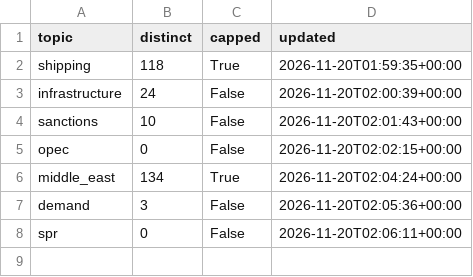
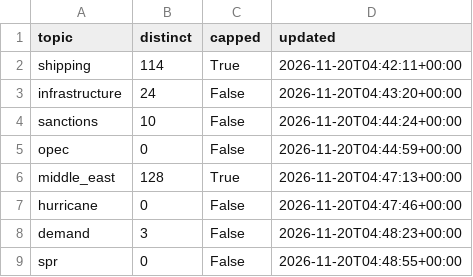
Before and after one commit to lukehamiltn/oil-tracker, a CSV file: news_data/mc_story_counts.csv, drawn as a sheet.

```diff
--- a/news_data/mc_story_counts.csv
+++ b/news_data/mc_story_counts.csv
@@ -1,8 +1,9 @@
 topic,distinct,capped,updated
-shipping,118,True,2026-11-20T01:59:35+00:00
-infrastructure,24,False,2026-11-20T02:00:39+00:00
-sanctions,10,False,2026-11-20T02:01:43+00:00
-opec,0,False,2026-11-20T02:02:15+00:00
-middle_east,134,True,2026-11-20T02:04:24+00:00
-demand,3,False,2026-11-20T02:05:36+00:00
-spr,0,False,2026-11-20T02:06:11+00:00
+shipping,114,True,2026-11-20T04:42:11+00:00
+infrastructure,24,False,2026-11-20T04:43:20+00:00
+sanctions,10,False,2026-11-20T04:44:24+00:00
+opec,0,False,2026-11-20T04:44:59+00:00
+middle_east,128,True,2026-11-20T04:47:13+00:00
+hurricane,0,False,2026-11-20T04:47:46+00:00
+demand,3,False,2026-11-20T04:48:23+00:00
+spr,0,False,2026-11-20T04:48:55+00:00
```
Also changed, not shown: news_data/curve.csv, news_data/feeds/2026-11.csv, 2 other files.
